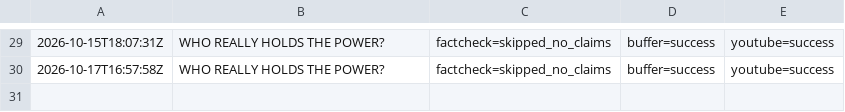
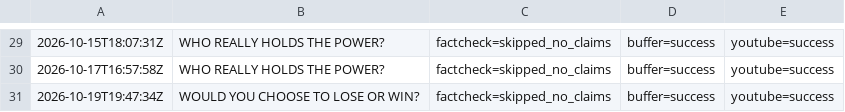
Before and after one commit to oceanfarm1992-design/Auto-Video-Flows, a CSV file: logs/history_power_psychology.csv, drawn as a sheet; only a part is shown, gaps mark what is left out; the diff names each change by its address in the sheet, - before the commit and + after, or states it on an @@ line.

```diff
--- a/logs/history_power_psychology.csv
+++ b/logs/history_power_psychology.csv
+row 31: 2026-10-19T19:47:34Z | WOULD YOU CHOOSE TO LOSE OR WIN? | factcheck=skipped_no_claims | buffer=success | youtube=success
```
Also changed, not shown: 1 other file.
